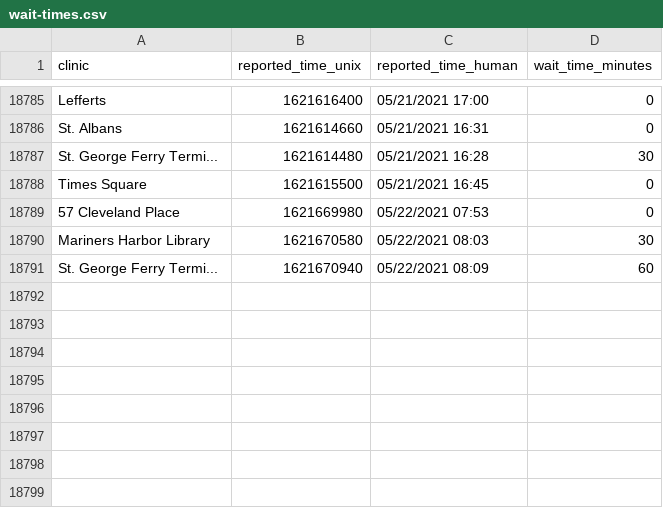
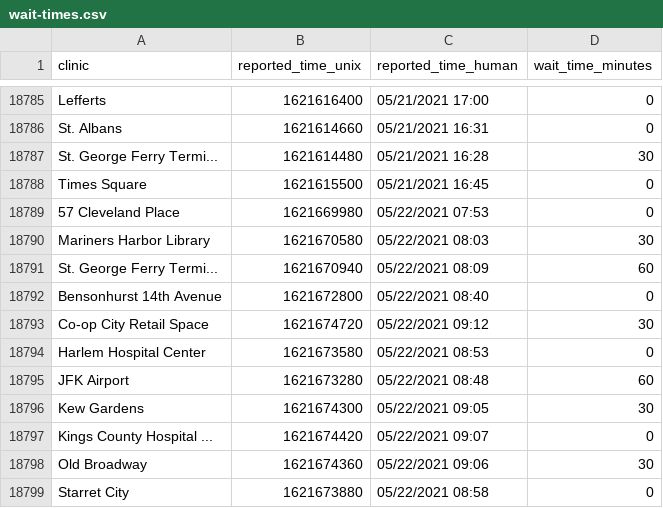
Before and after one commit to astoria-tech/nyc-covid19-testing-wait-times, a CSV file: wait-times.csv, drawn as a sheet; only a part is shown, gaps mark what is left out; the diff names each change by its address in the sheet, - before the commit and + after, or states it on an @@ line.

Commit message:
Latest wait times

```diff
--- a/wait-times.csv
+++ b/wait-times.csv
+row 18792: Bensonhurst 14th Avenue | 1621672800 | 05/22/2021 08:40 | 0
+row 18793: Co-op City Retail Space | 1621674720 | 05/22/2021 09:12 | 30
+row 18794: Harlem Hospital Center | 1621673580 | 05/22/2021 08:53 | 0
+row 18795: JFK Airport | 1621673280 | 05/22/2021 08:48 | 60
+row 18796: Kew Gardens | 1621674300 | 05/22/2021 09:05 | 30
+row 18797: Kings County Hospital ... | 1621674420 | 05/22/2021 09:07 | 0
+row 18798: Old Broadway | 1621674360 | 05/22/2021 09:06 | 30
+row 18799: Starret City | 1621673880 | 05/22/2021 08:58 | 0
```
